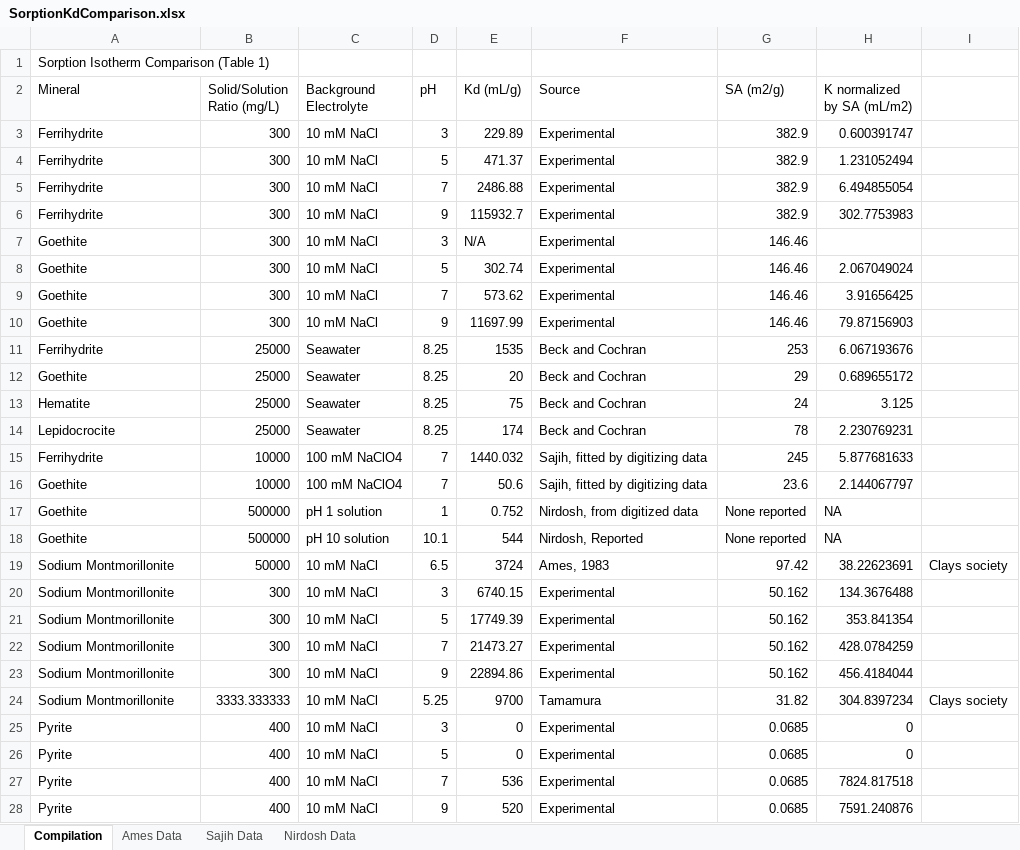
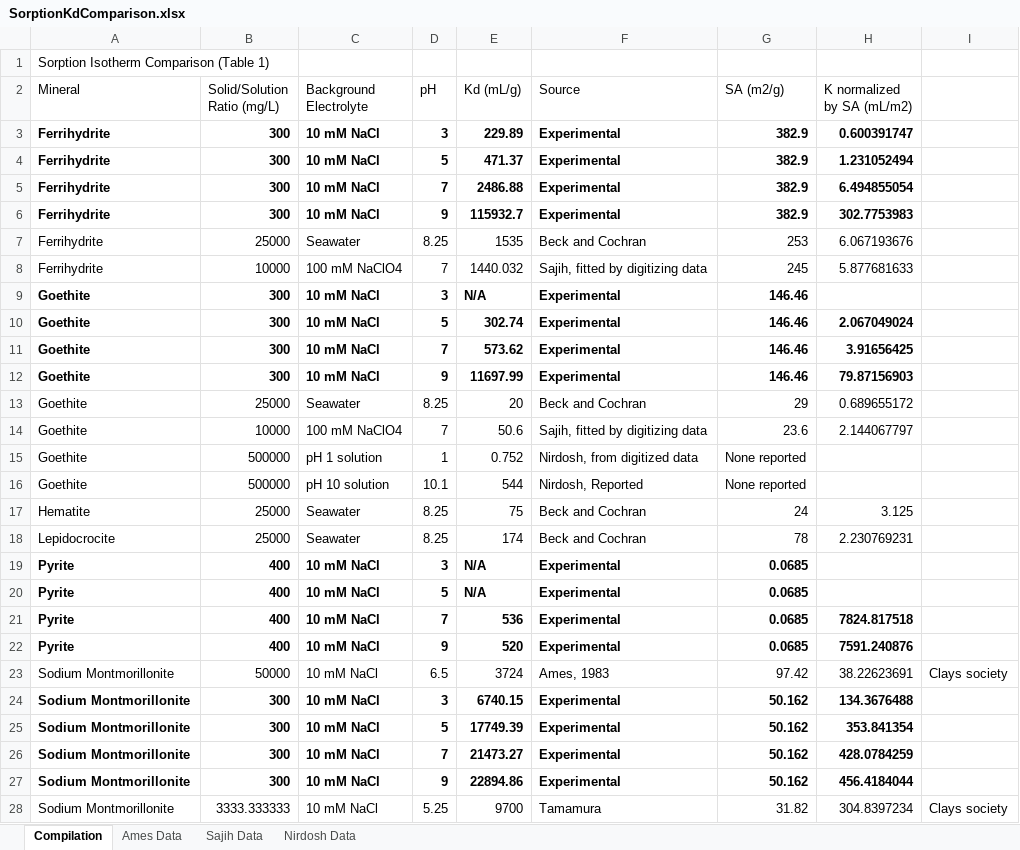
Before and after one commit to machen/RadiumSorption, an Excel workbook: Manuscript/Tables/SorptionKdComparison.xlsx, sheet Compilation, drawn as a sheet; values as stored, in another font and other column widths than the file's, no borders; removed rows and columns are numbered as before the commit, all else as after; the diff names each change by its address in the sheet, - before the commit and + after, or states it on an @@ line.

```diff
--- a/Manuscript/Tables/SorptionKdComparison.xlsx (sheet Compilation)
+++ b/Manuscript/Tables/SorptionKdComparison.xlsx (sheet Compilation)
-A3:H6 bold: off
+A3:H6 bold: on
@@ row 11 moved to row 7: Ferrihydrite @@
@@ row 15 moved to row 8: Ferrihydrite @@
-A9:G9 bold: off
+A9:G9 bold: on
-A10:H12 bold: off
+A10:H12 bold: on
@@ row 16 moved to row 14: Goethite @@
+row 15: Goethite | 500000 | pH 1 solution | 1 | 0.752 | Nirdosh, from digitized data | None reported
+row 16: Goethite | 500000 | pH 10 solution | 10.1 | 544 | Nirdosh, Reported | None reported
-row 17: Goethite | 500000 | pH 1 solution | 1 | 0.752 | Nirdosh, from digitized data | None reported | NA
-row 18: Goethite | 500000 | pH 10 solution | 10.1 | 544 | Nirdosh, Reported | None reported | NA
+row 19: Pyrite | 400 | 10 mM NaCl | 3 | N/A | Experimental | 0.0685
+row 20: Pyrite | 400 | 10 mM NaCl | 5 | N/A | Experimental | 0.0685
@@ row 27 moved to row 21: Pyrite @@
@@ row 28 moved to row 22: Pyrite @@
-A24:H27 bold: off
+A24:H27 bold: on
-row 25: Pyrite | 400 | 10 mM NaCl | 3 | 0 | Experimental | 0.0685 | 0
-row 26: Pyrite | 400 | 10 mM NaCl | 5 | 0 | Experimental | 0.0685 | 0
```
Also changed, not shown: formulas that keep their value, charts or pictures, 13 other files.
